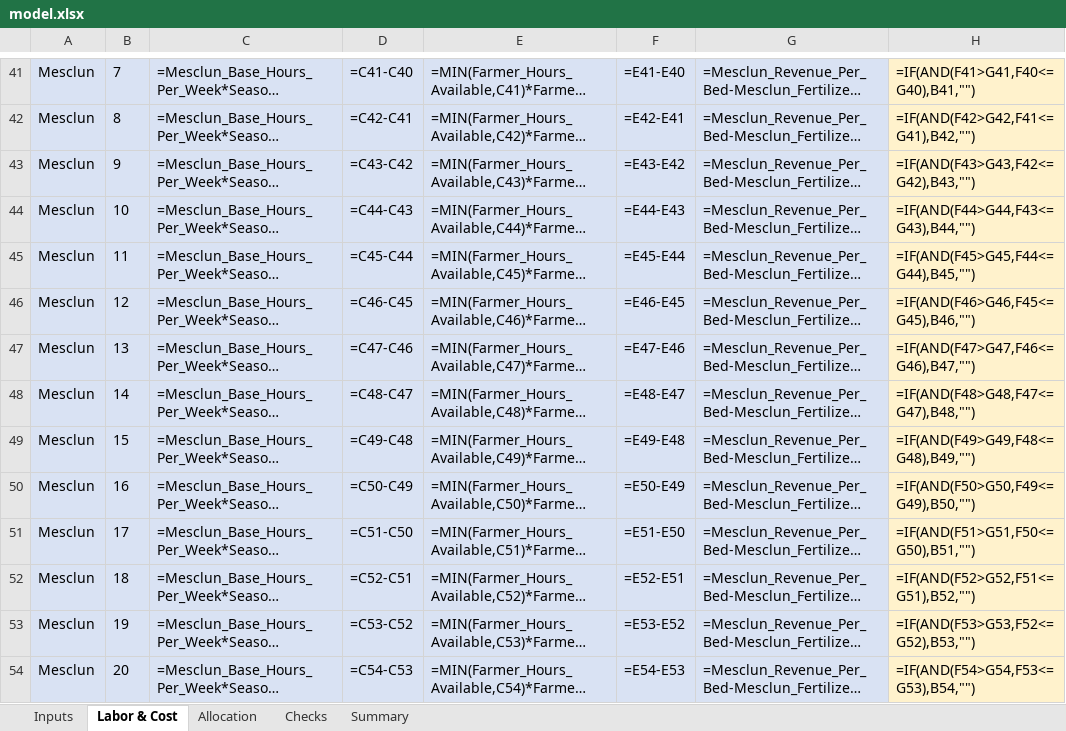
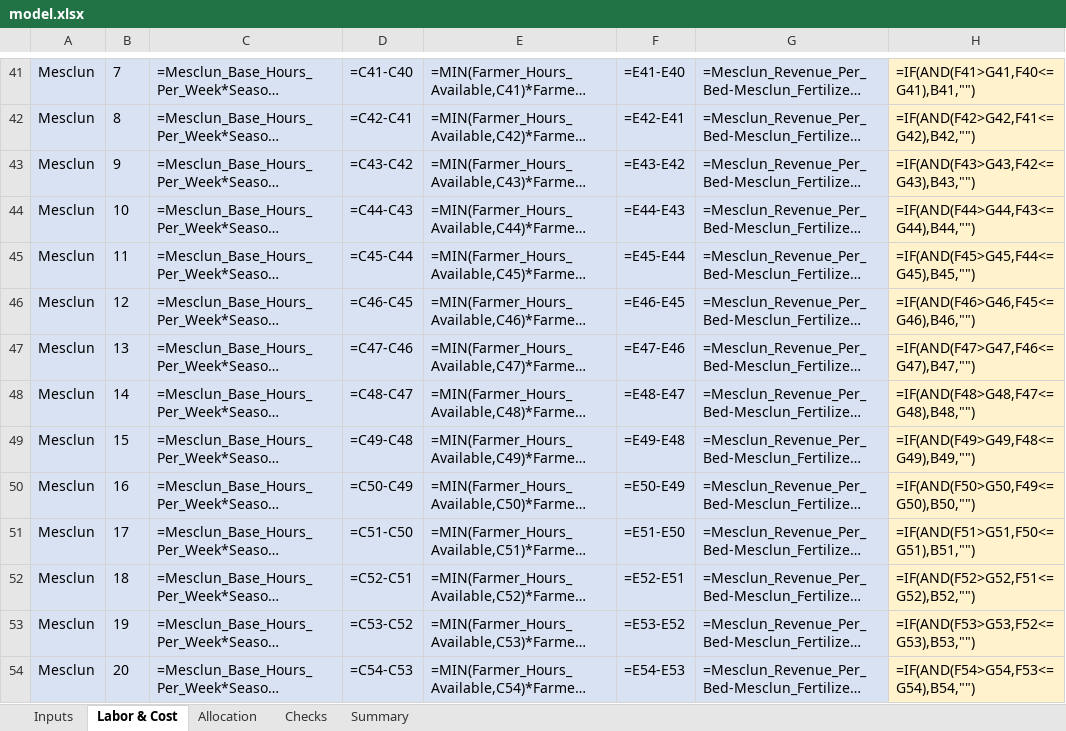
Before and after one commit to bvn2103/Brandon-Vi-Nguyen, an Excel workbook: capabilities/marginal-analysis/model.xlsx, sheet Labor & Cost, drawn as a sheet; only a part is shown, gaps mark what is left out; long unchanged cells end in …; values as stored, in another font and other column widths than the file's, no borders; formulas without a stored value are shown as written; the diff covers the shown part only; the diff names each change by its address in the sheet, - before the commit and + after, or states it on an @@ line.

```diff
--- a/capabilities/marginal-analysis/model.xlsx (sheet Labor & Cost)
+++ b/capabilities/marginal-analysis/model.xlsx (sheet Labor & Cost)
-H41: =IF(AND(F41>G41,F40<=G40),B41,"")
+H41: =IF(AND(F41>G41,F40<=G41),B41,"")
-H42: =IF(AND(F42>G42,F41<=G41),B42,"")
+H42: =IF(AND(F42>G42,F41<=G42),B42,"")
-H43: =IF(AND(F43>G43,F42<=G42),B43,"")
+H43: =IF(AND(F43>G43,F42<=G43),B43,"")
-H44: =IF(AND(F44>G44,F43<=G43),B44,"")
+H44: =IF(AND(F44>G44,F43<=G44),B44,"")
-H45: =IF(AND(F45>G45,F44<=G44),B45,"")
+H45: =IF(AND(F45>G45,F44<=G45),B45,"")
-H46: =IF(AND(F46>G46,F45<=G45),B46,"")
+H46: =IF(AND(F46>G46,F45<=G46),B46,"")
-H47: =IF(AND(F47>G47,F46<=G46),B47,"")
+H47: =IF(AND(F47>G47,F46<=G47),B47,"")
-H48: =IF(AND(F48>G48,F47<=G47),B48,"")
+H48: =IF(AND(F48>G48,F47<=G48),B48,"")
-H49: =IF(AND(F49>G49,F48<=G48),B49,"")
+H49: =IF(AND(F49>G49,F48<=G49),B49,"")
-H50: =IF(AND(F50>G50,F49<=G49),B50,"")
+H50: =IF(AND(F50>G50,F49<=G50),B50,"")
-H51: =IF(AND(F51>G51,F50<=G50),B51,"")
+H51: =IF(AND(F51>G51,F50<=G51),B51,"")
-H52: =IF(AND(F52>G52,F51<=G51),B52,"")
+H52: =IF(AND(F52>G52,F51<=G52),B52,"")
-H53: =IF(AND(F53>G53,F52<=G52),B53,"")
+H53: =IF(AND(F53>G53,F52<=G53),B53,"")
-H54: =IF(AND(F54>G54,F53<=G53),B54,"")
+H54: =IF(AND(F54>G54,F53<=G54),B54,"")
```
Also changed, not shown: 59 edited cells elsewhere in this sheet, 1 other file.
